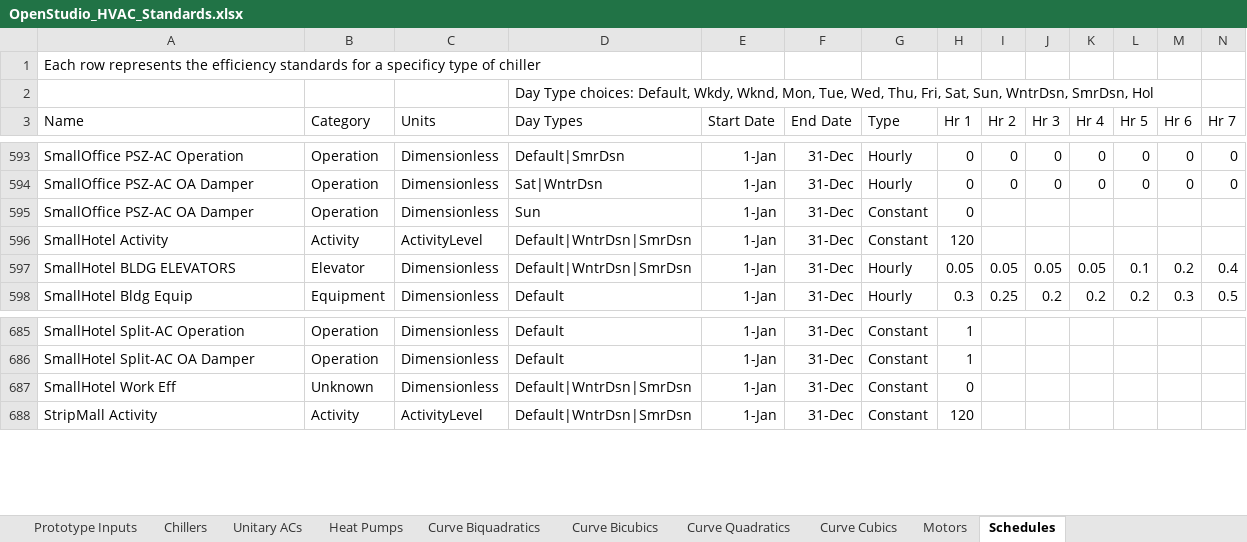
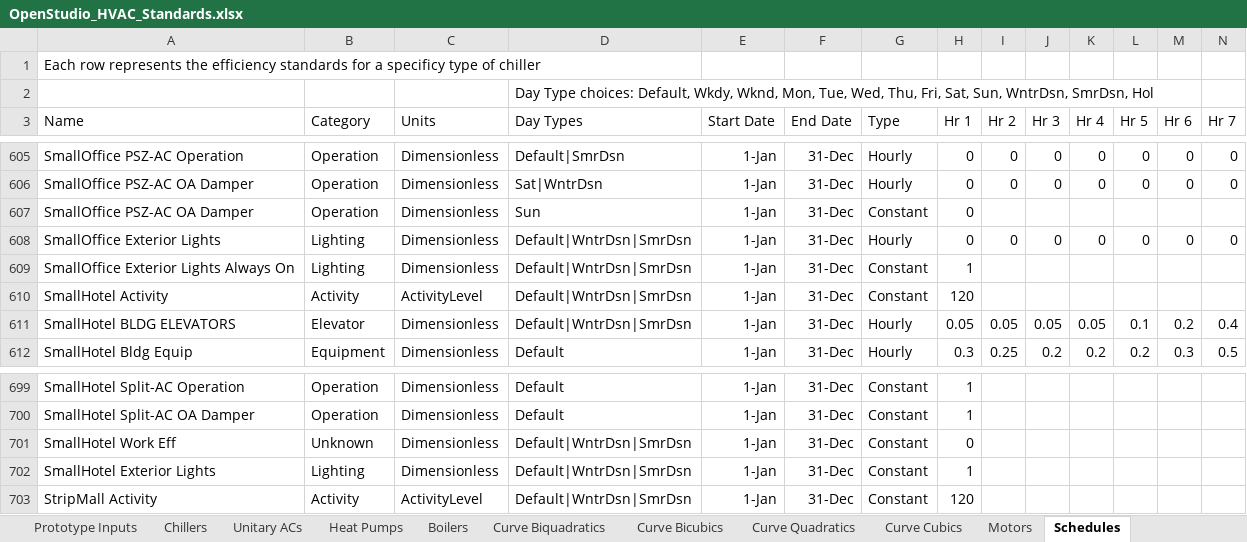
Before and after one commit to NREL/OpenStudio-Prototype-Buildings, an Excel workbook: create_DOE_prototype_building/resources/OpenStudio_HVAC_Standards.xlsx, sheet Schedules, drawn as a sheet; only a part is shown, gaps mark what is left out; values as stored, in another font and other column widths than the file's, no borders; table styles not drawn; rows hold the shown columns only; the diff covers the shown part only; the diff names each change by its address in the sheet, - before the commit and + after, or states it on an @@ line.

```diff
--- a/create_DOE_prototype_building/resources/OpenStudio_HVAC_Standards.xlsx (sheet Schedules)
+++ b/create_DOE_prototype_building/resources/OpenStudio_HVAC_Standards.xlsx (sheet Schedules)
+sheet tab: Boilers
+row 608: SmallOffice Exterior Lights | Lighting | Dimensionless | Default|WntrDsn|SmrDsn | 1-Jan | 31-Dec | Hourly | 0 | 0 | 0 | 0 | 0 | 0 | 0
+row 609: SmallOffice Exterior Lights Always On | Lighting | Dimensionless | Default|WntrDsn|SmrDsn | 1-Jan | 31-Dec | Constant | 1
+row 702: SmallHotel Exterior Lights | Lighting | Dimensionless | Default|WntrDsn|SmrDsn | 1-Jan | 31-Dec | Constant | 1
```
Also changed, not shown: 16 added rows elsewhere in this sheet, sheet Motors, sheet Prototype Inputs, sheet Curve Cubics, 5 other files.
